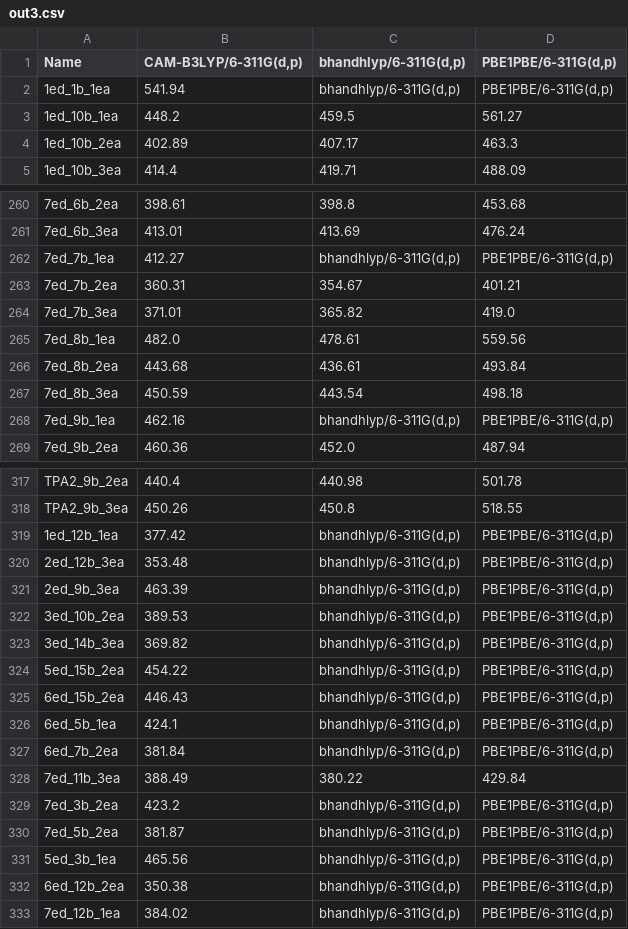
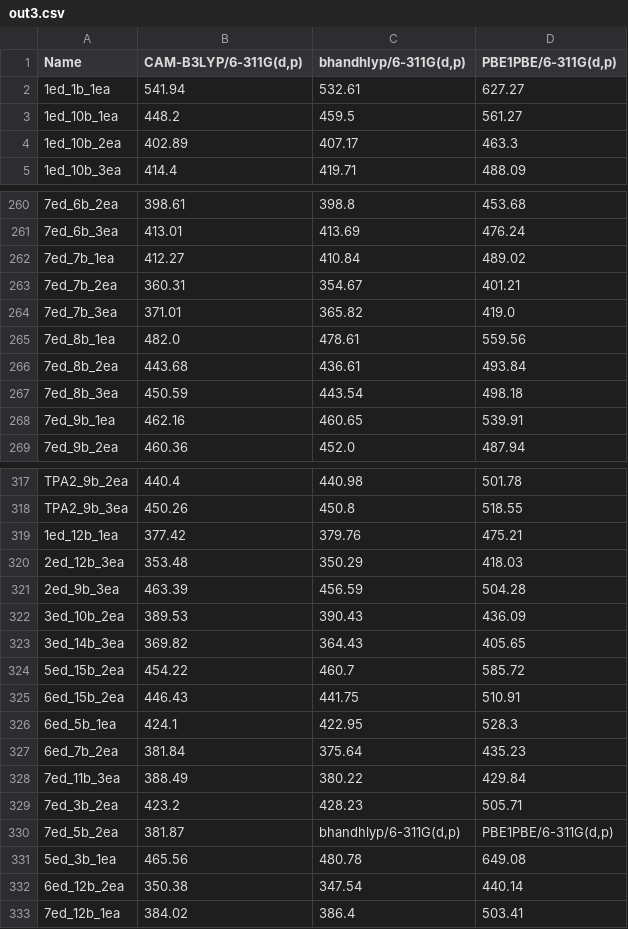
Before and after one commit to Awallace3/Dyes, a CSV file: out3.csv, drawn as a sheet; only a part is shown, gaps mark what is left out; the diff covers the shown part only.

```diff
--- a/out3.csv
+++ b/out3.csv
@@ -1,3 +1,3 @@
 Name,"CAM-B3LYP/6-311G(d,p)","bhandhlyp/6-311G(d,p)","PBE1PBE/6-311G(d,p)"
-1ed_1b_1ea,541.94,"bhandhlyp/6-311G(d,p)","PBE1PBE/6-311G(d,p)"
+1ed_1b_1ea,541.94,532.61,627.27
 1ed_10b_1ea,448.2,459.5,561.27
@@ -261,3 +261,3 @@ Name,"CAM-B3LYP/6-311G(d,p)","bhandhlyp/6-311G(d,p)","PBE1PBE/6-311G(d,p)"
 7ed_6b_3ea,413.01,413.69,476.24
-7ed_7b_1ea,412.27,"bhandhlyp/6-311G(d,p)","PBE1PBE/6-311G(d,p)"
+7ed_7b_1ea,412.27,410.84,489.02
 7ed_7b_2ea,360.31,354.67,401.21
@@ -267,3 +267,3 @@ Name,"CAM-B3LYP/6-311G(d,p)","bhandhlyp/6-311G(d,p)","PBE1PBE/6-311G(d,p)"
 7ed_8b_3ea,450.59,443.54,498.18
-7ed_9b_1ea,462.16,"bhandhlyp/6-311G(d,p)","PBE1PBE/6-311G(d,p)"
+7ed_9b_1ea,462.16,460.65,539.91
 7ed_9b_2ea,460.36,452.0,487.94
@@ -318,16 +318,16 @@ TPA2_9b_2ea,440.4,440.98,501.78
 TPA2_9b_3ea,450.26,450.8,518.55
-1ed_12b_1ea,377.42,"bhandhlyp/6-311G(d,p)","PBE1PBE/6-311G(d,p)"
-2ed_12b_3ea,353.48,"bhandhlyp/6-311G(d,p)","PBE1PBE/6-311G(d,p)"
-2ed_9b_3ea,463.39,"bhandhlyp/6-311G(d,p)","PBE1PBE/6-311G(d,p)"
-3ed_10b_2ea,389.53,"bhandhlyp/6-311G(d,p)","PBE1PBE/6-311G(d,p)"
-3ed_14b_3ea,369.82,"bhandhlyp/6-311G(d,p)","PBE1PBE/6-311G(d,p)"
-5ed_15b_2ea,454.22,"bhandhlyp/6-311G(d,p)","PBE1PBE/6-311G(d,p)"
-6ed_15b_2ea,446.43,"bhandhlyp/6-311G(d,p)","PBE1PBE/6-311G(d,p)"
-6ed_5b_1ea,424.1,"bhandhlyp/6-311G(d,p)","PBE1PBE/6-311G(d,p)"
-6ed_7b_2ea,381.84,"bhandhlyp/6-311G(d,p)","PBE1PBE/6-311G(d,p)"
+1ed_12b_1ea,377.42,379.76,475.21
+2ed_12b_3ea,353.48,350.29,418.03
+2ed_9b_3ea,463.39,456.59,504.28
+3ed_10b_2ea,389.53,390.43,436.09
+3ed_14b_3ea,369.82,364.43,405.65
+5ed_15b_2ea,454.22,460.7,585.72
+6ed_15b_2ea,446.43,441.75,510.91
+6ed_5b_1ea,424.1,422.95,528.3
+6ed_7b_2ea,381.84,375.64,435.23
 7ed_11b_3ea,388.49,380.22,429.84
-7ed_3b_2ea,423.2,"bhandhlyp/6-311G(d,p)","PBE1PBE/6-311G(d,p)"
+7ed_3b_2ea,423.2,428.23,505.71
 7ed_5b_2ea,381.87,"bhandhlyp/6-311G(d,p)","PBE1PBE/6-311G(d,p)"
-5ed_3b_1ea,465.56,"bhandhlyp/6-311G(d,p)","PBE1PBE/6-311G(d,p)"
-6ed_12b_2ea,350.38,"bhandhlyp/6-311G(d,p)","PBE1PBE/6-311G(d,p)"
-7ed_12b_1ea,384.02,"bhandhlyp/6-311G(d,p)","PBE1PBE/6-311G(d,p)"
+5ed_3b_1ea,465.56,480.78,649.08
+6ed_12b_2ea,350.38,347.54,440.14
+7ed_12b_1ea,384.02,386.4,503.41
```
Also changed, not shown: 7 edited cells elsewhere in this file, 7 other files.
